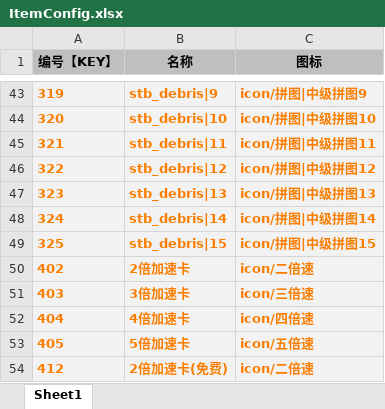
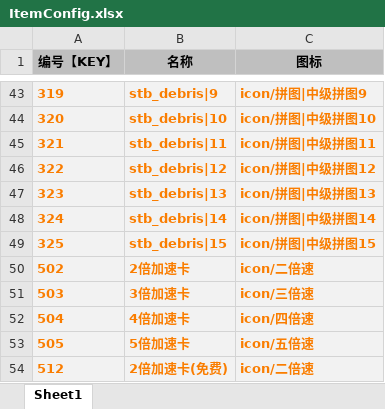
Before and after one commit to linli346180/DinosaurPark, an Excel workbook: excel/ItemConfig.xlsx, sheet Sheet1, drawn as a sheet; only a part is shown, gaps mark what is left out; values as stored, in another font and other column widths than the file's, no borders; the diff names each change by its address in the sheet, - before the commit and + after, or states it on an @@ line.

```diff
--- a/excel/ItemConfig.xlsx (sheet Sheet1)
+++ b/excel/ItemConfig.xlsx (sheet Sheet1)
-A50 (编号【KEY】): 402
+A50 (编号【KEY】): 502
-A51 (编号【KEY】): 403
+A51 (编号【KEY】): 503
-A52 (编号【KEY】): 404
+A52 (编号【KEY】): 504
-A53 (编号【KEY】): 405
+A53 (编号【KEY】): 505
-A54 (编号【KEY】): 412
+A54 (编号【KEY】): 512
```
Also changed, not shown: 45 other files.
